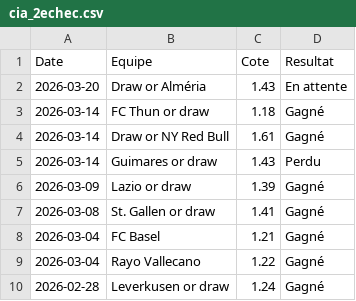
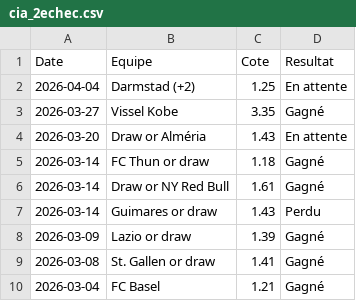
Before and after one commit to LorEri2/MoyennesGlissantes, a CSV file: cia_2echec.csv, drawn as a sheet; only a part is shown; the shorter side is filled out with more unchanged rows.

```diff
--- a/cia_2echec.csv
+++ b/cia_2echec.csv
@@ -1,2 +1,4 @@
 Date,Equipe,Cote,Resultat
+2026-04-04,Darmstad (+2),1.25,En attente
+2026-03-27,Vissel Kobe,3.35,Gagné
 2026-03-20,Draw or Alméria,1.43,En attente
```
Also changed, not shown: paris_overs.csv, stats_max.csv, 1 other file.
